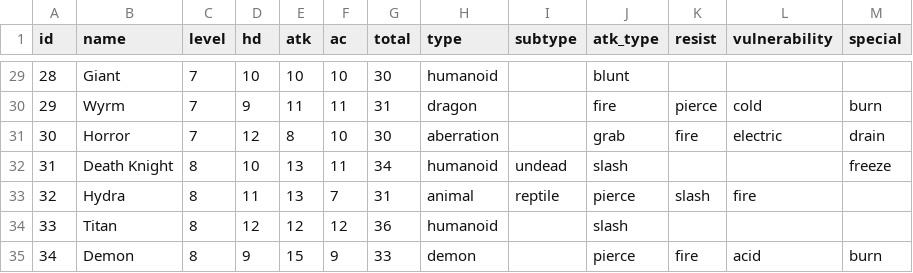
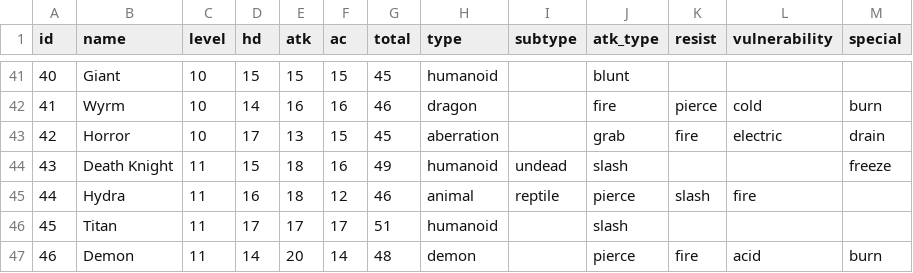
Before and after one commit to bypung/thousandrooms, a CSV file: monster_list.csv, drawn as a sheet; only a part is shown, gaps mark what is left out; addresses are those after the commit; the diff covers the shown part only; the diff names each change by its address in the sheet, - before the commit and + after, or states it on an @@ line.

```diff
--- a/monster_list.csv
+++ b/monster_list.csv
@@ column A (id) renumbered from row 36 down @@
-C41:C43 (level): 7
+C41:C43 (level): 10
-D41 (hd): 10
+D41 (hd): 15
-E41 (atk): 10
+E41 (atk): 15
-F41 (ac): 10
+F41 (ac): 15
-G41 (total): 30
+G41 (total): 45
-D42 (hd): 9
+D42 (hd): 14
-E42 (atk): 11
+E42 (atk): 16
-F42 (ac): 11
+F42 (ac): 16
-G42 (total): 31
+G42 (total): 46
-D43 (hd): 12
+D43 (hd): 17
-E43 (atk): 8
+E43 (atk): 13
-F43 (ac): 10
+F43 (ac): 15
-G43 (total): 30
+G43 (total): 45
-C44:C47 (level): 8
+C44:C47 (level): 11
-D44 (hd): 10
+D44 (hd): 15
-E44:E45 (atk): 13
+E44:E45 (atk): 18
-F44 (ac): 11
+F44 (ac): 16
-G44 (total): 34
+G44 (total): 49
-D45 (hd): 11
+D45 (hd): 16
-F45 (ac): 7
+F45 (ac): 12
-G45 (total): 31
+G45 (total): 46
-D46 (hd): 12
+D46 (hd): 17
-E46 (atk): 12
+E46 (atk): 17
-F46 (ac): 12
+F46 (ac): 17
-G46 (total): 36
+G46 (total): 51
-D47 (hd): 9
+D47 (hd): 14
-E47 (atk): 15
+E47 (atk): 20
-F47 (ac): 9
+F47 (ac): 14
-G47 (total): 33
+G47 (total): 48
```
Also changed, not shown: 12 added rows and 25 edited cells elsewhere in this file, 14 other files.
